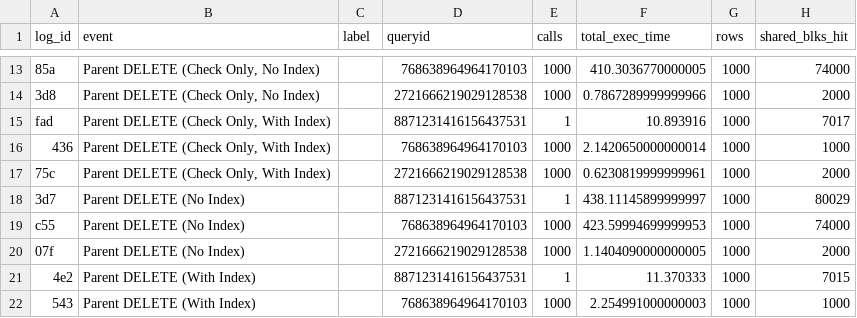
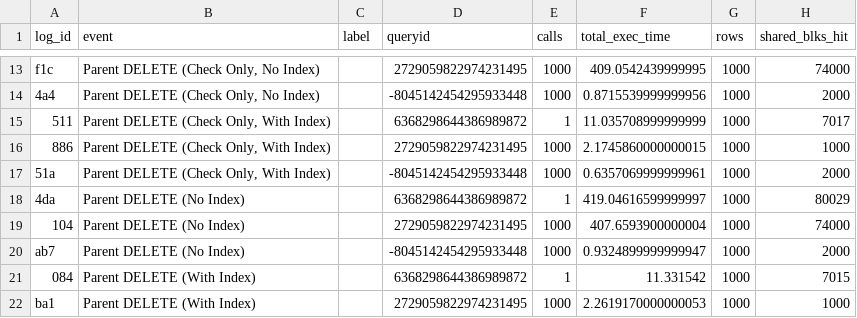
Before and after one commit to veridit/sql_saga, a CSV file: expected/performance/100_benchmark_basic_dml_benchmark_monitor.csv, drawn as a sheet; only a part is shown, gaps mark what is left out; the diff covers the shown part only; the diff names each change by its address in the sheet, - before the commit and + after, or states it on an @@ line.

```diff
--- a/expected/performance/100_benchmark_basic_dml_benchmark_monitor.csv
+++ b/expected/performance/100_benchmark_basic_dml_benchmark_monitor.csv
-A13 (log_id): 85a
+A13 (log_id): f1c
-D13 (queryid): 768638964964170103
+D13 (queryid): 2729059822974231495
-F13 (total_exec_time): 410.3036770000005
+F13 (total_exec_time): 409.0542439999995
-A14 (log_id): 3d8
+A14 (log_id): 4a4
-D14 (queryid): 2721666219029128538
+D14 (queryid): -8045142454295933448
-F14 (total_exec_time): 0.7867289999999966
+F14 (total_exec_time): 0.8715539999999956
-A15 (log_id): fad
+A15 (log_id): 511
-D15 (queryid): 8871231416156437531
+D15 (queryid): 6368298644386989872
-F15 (total_exec_time): 10.893916
+F15 (total_exec_time): 11.035708999999999
-A16 (log_id): 436
+A16 (log_id): 886
-D16 (queryid): 768638964964170103
+D16 (queryid): 2729059822974231495
-F16 (total_exec_time): 2.1420650000000014
+F16 (total_exec_time): 2.1745860000000015
-A17 (log_id): 75c
+A17 (log_id): 51a
-D17 (queryid): 2721666219029128538
+D17 (queryid): -8045142454295933448
-F17 (total_exec_time): 0.6230819999999961
+F17 (total_exec_time): 0.6357069999999961
-A18 (log_id): 3d7
+A18 (log_id): 4da
-D18 (queryid): 8871231416156437531
+D18 (queryid): 6368298644386989872
-F18 (total_exec_time): 438.11145899999997
+F18 (total_exec_time): 419.04616599999997
-A19 (log_id): c55
+A19 (log_id): 104
-D19 (queryid): 768638964964170103
+D19 (queryid): 2729059822974231495
-F19 (total_exec_time): 423.59994699999953
+F19 (total_exec_time): 407.6593900000004
-A20 (log_id): 07f
+A20 (log_id): ab7
-D20 (queryid): 2721666219029128538
+D20 (queryid): -8045142454295933448
-F20 (total_exec_time): 1.1404090000000005
+F20 (total_exec_time): 0.9324899999999947
-A21 (log_id): 4e2
+A21 (log_id): 084
-D21 (queryid): 8871231416156437531
+D21 (queryid): 6368298644386989872
-F21 (total_exec_time): 11.370333
+F21 (total_exec_time): 11.331542
-A22 (log_id): 543
+A22 (log_id): ba1
-D22 (queryid): 768638964964170103
+D22 (queryid): 2729059822974231495
-F22 (total_exec_time): 2.254991000000003
+F22 (total_exec_time): 2.2619170000000053
```
Also changed, not shown: 148 edited cells elsewhere in this file, expected/performance/103_benchmark_system_versioning_benchmark_monitor.csv, 8 other files.
